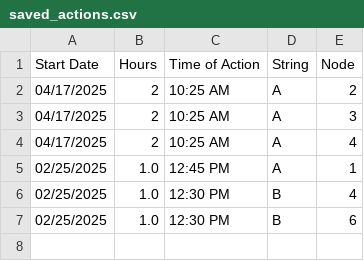
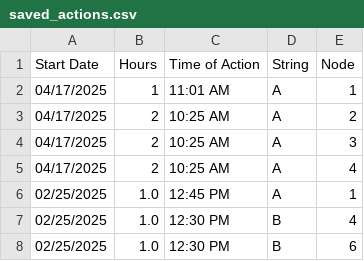
Before and after one commit to hectorpena19/SmartWaterRepo, a CSV file: saved_actions.csv, drawn as a sheet.

Commit message:
Updated saved_actions.csv

```diff
--- a/saved_actions.csv
+++ b/saved_actions.csv
@@ -1,2 +1,3 @@
 Start Date,Hours,Time of Action,String,Node
+04/17/2025,1,11:01 AM,A,1
 04/17/2025,2,10:25 AM,A,2
```
